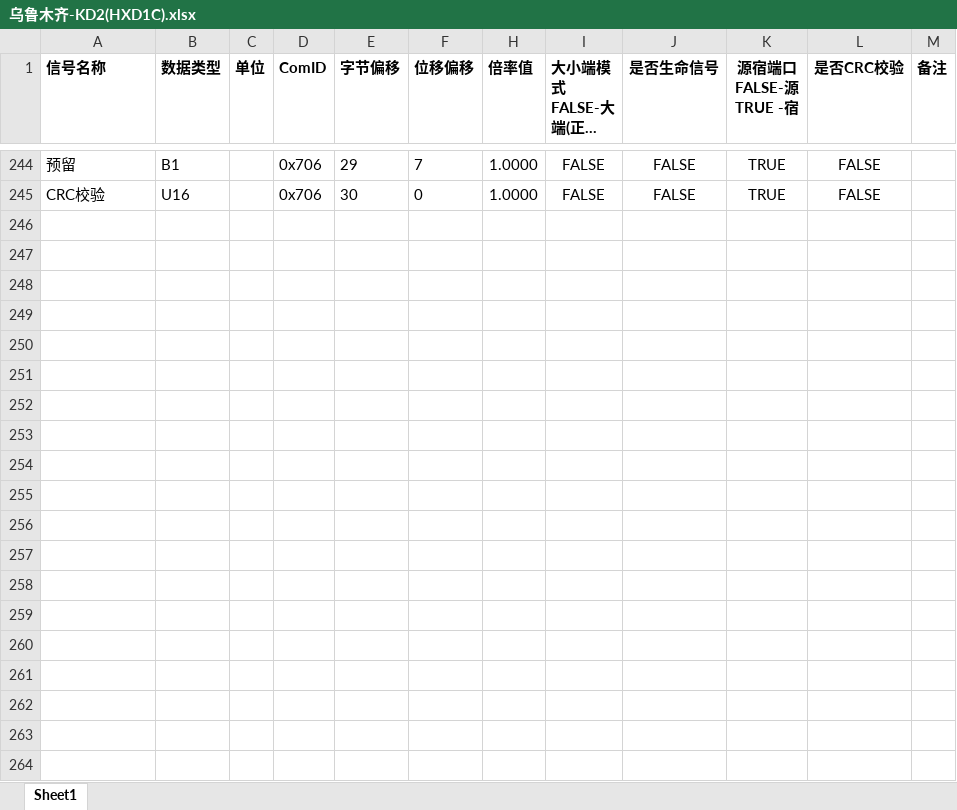
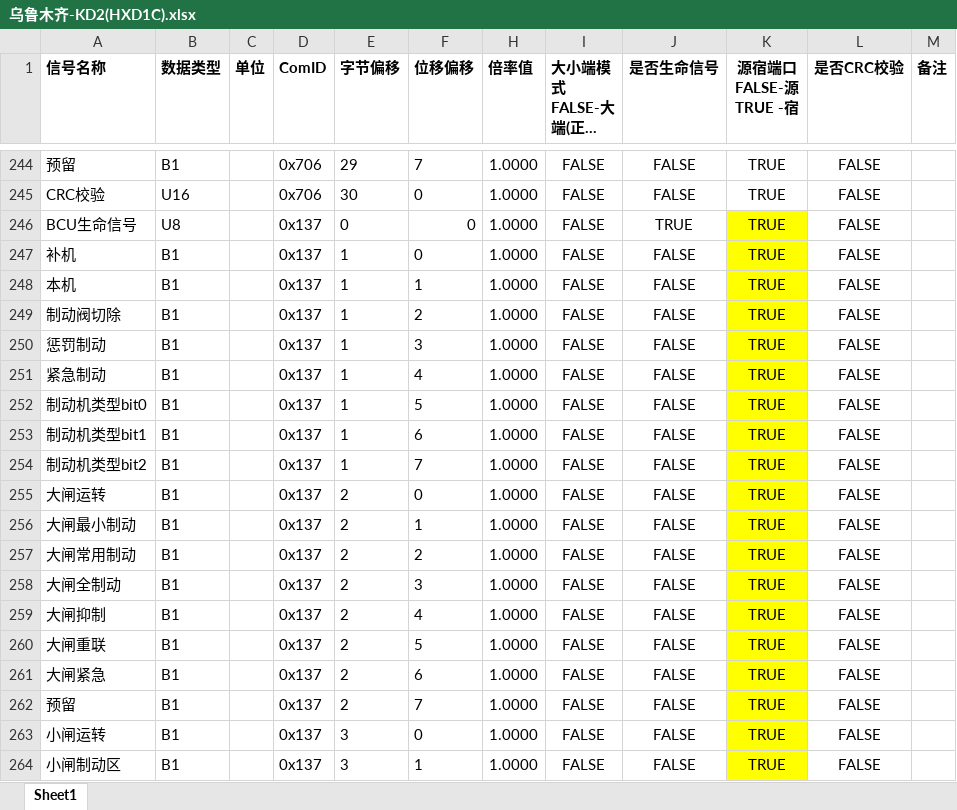
Before and after one commit to YiZheng1996/2025-07-ZZG, an Excel workbook: docs/MVB/铁八（HXD1）/DK2(HXD1)/乌鲁木齐-KD2(HXD1C).xlsx, sheet Sheet1, drawn as a sheet; only a part is shown, gaps mark what is left out; long unchanged cells end in …; values as stored, in another font and other column widths than the file's, no borders; the diff covers the shown part only; the diff names each change by its address in the sheet, - before the commit and + after, or states it on an @@ line.

```diff
--- a/docs/MVB/铁八（HXD1）/DK2(HXD1)/乌鲁木齐-KD2(HXD1C).xlsx (sheet Sheet1)
+++ b/docs/MVB/铁八（HXD1）/DK2(HXD1)/乌鲁木齐-KD2(HXD1C).xlsx (sheet Sheet1)
+row 246: BCU生命信号 | U8 |  | 0x137 | 0 | 0 | 1.0000 | FALSE | TRUE | TRUE | FALSE
+row 247: 补机 | B1 |  | 0x137 | 1 | 0 | 1.0000 | FALSE | FALSE | TRUE | FALSE
+row 248: 本机 | B1 |  | 0x137 | 1 | 1 | 1.0000 | FALSE | FALSE | TRUE | FALSE
+row 249: 制动阀切除 | B1 |  | 0x137 | 1 | 2 | 1.0000 | FALSE | FALSE | TRUE | FALSE
+row 250: 惩罚制动 | B1 |  | 0x137 | 1 | 3 | 1.0000 | FALSE | FALSE | TRUE | FALSE
+row 251: 紧急制动 | B1 |  | 0x137 | 1 | 4 | 1.0000 | FALSE | FALSE | TRUE | FALSE
+row 252: 制动机类型bit0 | B1 |  | 0x137 | 1 | 5 | 1.0000 | FALSE | FALSE | TRUE | FALSE
+row 253: 制动机类型bit1 | B1 |  | 0x137 | 1 | 6 | 1.0000 | FALSE | FALSE | TRUE | FALSE
+row 254: 制动机类型bit2 | B1 |  | 0x137 | 1 | 7 | 1.0000 | FALSE | FALSE | TRUE | FALSE
+row 255: 大闸运转 | B1 |  | 0x137 | 2 | 0 | 1.0000 | FALSE | FALSE | TRUE | FALSE
+row 256: 大闸最小制动 | B1 |  | 0x137 | 2 | 1 | 1.0000 | FALSE | FALSE | TRUE | FALSE
+row 257: 大闸常用制动 | B1 |  | 0x137 | 2 | 2 | 1.0000 | FALSE | FALSE | TRUE | FALSE
+row 258: 大闸全制动 | B1 |  | 0x137 | 2 | 3 | 1.0000 | FALSE | FALSE | TRUE | FALSE
+row 259: 大闸抑制 | B1 |  | 0x137 | 2 | 4 | 1.0000 | FALSE | FALSE | TRUE | FALSE
+row 260: 大闸重联 | B1 |  | 0x137 | 2 | 5 | 1.0000 | FALSE | FALSE | TRUE | FALSE
+row 261: 大闸紧急 | B1 |  | 0x137 | 2 | 6 | 1.0000 | FALSE | FALSE | TRUE | FALSE
+row 262: 预留 | B1 |  | 0x137 | 2 | 7 | 1.0000 | FALSE | FALSE | TRUE | FALSE
+row 263: 小闸运转 | B1 |  | 0x137 | 3 | 0 | 1.0000 | FALSE | FALSE | TRUE | FALSE
+row 264: 小闸制动区 | B1 |  | 0x137 | 3 | 1 | 1.0000 | FALSE | FALSE | TRUE | FALSE
```
Also changed, not shown: 128 added rows elsewhere in this sheet, 2 other files.
